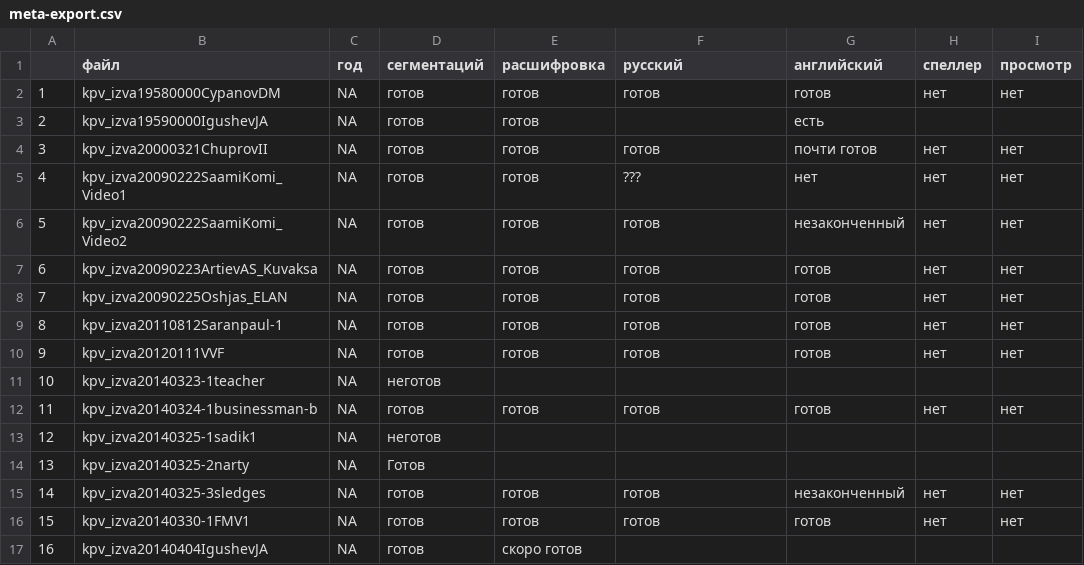
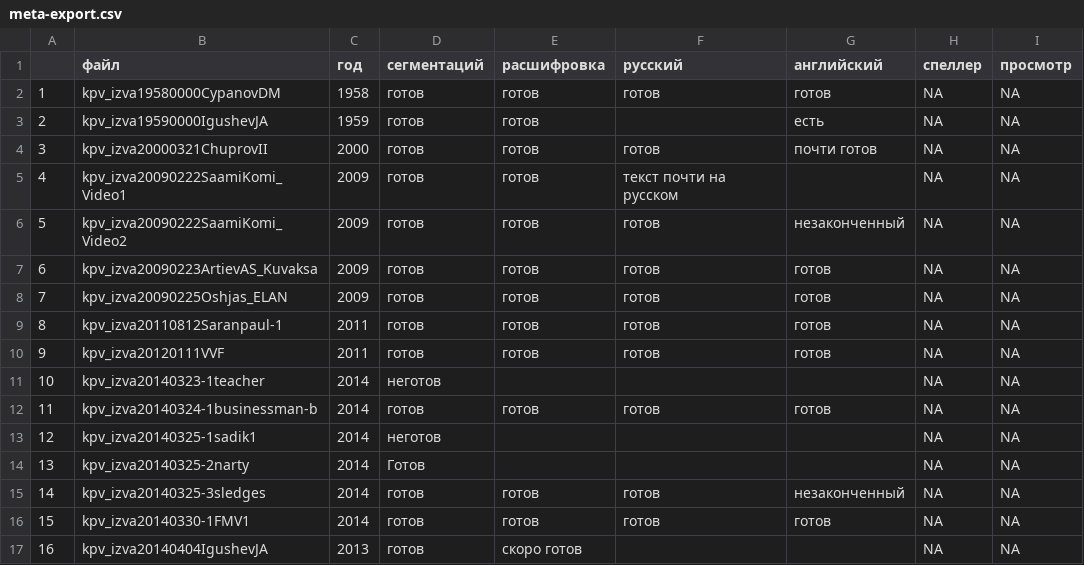
Before and after one commit to fu-lab/izma, a CSV file: meta/meta-export.csv, drawn as a sheet.

```diff
--- a/meta/meta-export.csv
+++ b/meta/meta-export.csv
@@ -1,17 +1,17 @@
 "","файл","год","сегментаций","расшифровка","русский","английский","спеллер","просмотр"
-"1","kpv_izva19580000CypanovDM",NA,"готов","готов","готов","готов","нет","нет"
-"2","kpv_izva19590000IgushevJA",NA,"готов","готов","","есть","",""
-"3","kpv_izva20000321ChuprovII",NA,"готов","готов","готов","почти готов","нет","нет"
-"4","kpv_izva20090222SaamiKomi_Video1",NA,"готов","готов","???","нет","нет","нет"
-"5","kpv_izva20090222SaamiKomi_Video2",NA,"готов","готов","готов","незаконченный","нет","нет"
-"6","kpv_izva20090223ArtievAS_Kuvaksa",NA,"готов","готов","готов","готов","нет","нет"
-"7","kpv_izva20090225Oshjas_ELAN",NA,"готов","готов","готов","готов","нет","нет"
-"8","kpv_izva20110812Saranpaul-1",NA,"готов","готов","готов","готов","нет","нет"
-"9","kpv_izva20120111VVF",NA,"готов","готов","готов","готов","нет","нет"
-"10","kpv_izva20140323-1teacher",NA,"неготов","","","","",""
-"11","kpv_izva20140324-1businessman-b",NA,"готов","готов","готов","готов","нет","нет"
-"12","kpv_izva20140325-1sadik1",NA,"неготов","","","","",""
-"13","kpv_izva20140325-2narty",NA,"Готов","","","","",""
-"14","kpv_izva20140325-3sledges",NA,"готов","готов","готов","незаконченный","нет","нет"
-"15","kpv_izva20140330-1FMV1",NA,"готов","готов","готов","готов","нет","нет"
-"16","kpv_izva20140404IgushevJA",NA,"готов","скоро готов","","","",""
+"1","kpv_izva19580000CypanovDM",1958,"готов","готов","готов","готов",NA,NA
+"2","kpv_izva19590000IgushevJA",1959,"готов","готов","","есть",NA,NA
+"3","kpv_izva20000321ChuprovII",2000,"готов","готов","готов","почти готов",NA,NA
+"4","kpv_izva20090222SaamiKomi_Video1",2009,"готов","готов","текст почти на русском","",NA,NA
+"5","kpv_izva20090222SaamiKomi_Video2",2009,"готов","готов","готов","незаконченный",NA,NA
+"6","kpv_izva20090223ArtievAS_Kuvaksa",2009,"готов","готов","готов","готов",NA,NA
+"7","kpv_izva20090225Oshjas_ELAN",2009,"готов","готов","готов","готов",NA,NA
+"8","kpv_izva20110812Saranpaul-1",2011,"готов","готов","готов","готов",NA,NA
+"9","kpv_izva20120111VVF",2011,"готов","готов","готов","готов",NA,NA
+"10","kpv_izva20140323-1teacher",2014,"неготов","","","",NA,NA
+"11","kpv_izva20140324-1businessman-b",2014,"готов","готов","готов","готов",NA,NA
+"12","kpv_izva20140325-1sadik1",2014,"неготов","","","",NA,NA
+"13","kpv_izva20140325-2narty",2014,"Готов","","","",NA,NA
+"14","kpv_izva20140325-3sledges",2014,"готов","готов","готов","незаконченный",NA,NA
+"15","kpv_izva20140330-1FMV1",2014,"готов","готов","готов","готов",NA,NA
+"16","kpv_izva20140404IgushevJA",2013,"готов","скоро готов","","",NA,NA
```
Also changed, not shown: meta/export.csv, 1 other file.
